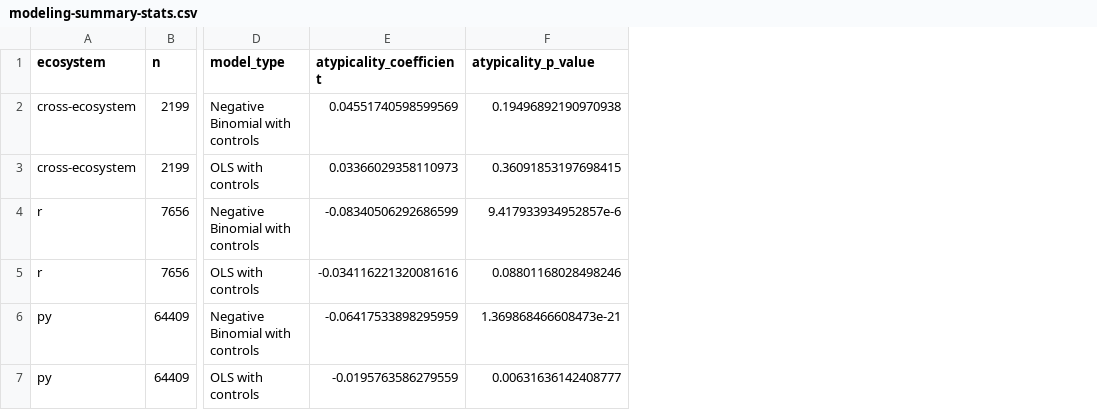
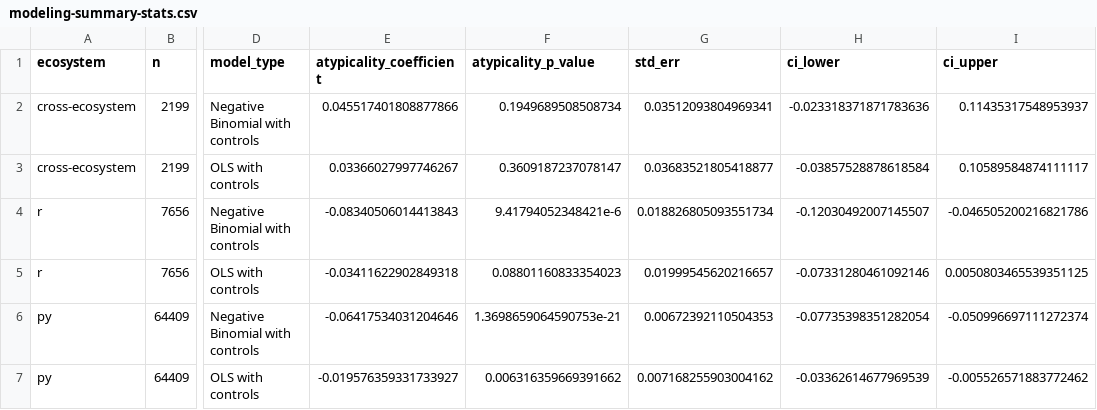
Before and after one commit to evamaxfield/rs-graph, a CSV file: publications/pnas-software-in-science/results/software-atypicality-and-article-impact/modeling-summary-stats.csv, drawn as a sheet; only a part is shown, gaps mark what is left out; the diff names each change by its address in the sheet, - before the commit and + after, or states it on an @@ line.

Commit message:
Changes to atypicality while working on paper

```diff
--- a/publications/pnas-software-in-science/results/software-atypicality-and-article-impact/modeling-summary-stats.csv
+++ b/publications/pnas-software-in-science/results/software-atypicality-and-article-impact/modeling-summary-stats.csv
+column G (std_err), rows 2-7: 0.03512093804969341 | 0.03683521805418877 | 0.018826805093551734 | 0.01999545620216657 | 0.00672392110504353 | 0.007168255903004162
+column H (ci_lower), rows 2-7: -0.023318371871783636 | -0.03857528878618584 | -0.12030492007145507 | -0.07331280461092146 | -0.07735398351282054 | -0.03362614677969539
+column I (ci_upper), rows 2-7: 0.11435317548953937 | 0.10589584874111117 | -0.046505200216821786 | 0.0050803465539351125 | -0.050996697111272374 | -0.005526571883772462
-E2 (atypicality_coefficient): 0.04551740598599569
+E2 (atypicality_coefficient): 0.045517401808877866
-F2 (atypicality_p_value): 0.19496892190970938
+F2 (atypicality_p_value): 0.1949689508508734
-E3 (atypicality_coefficient): 0.03366029358110973
+E3 (atypicality_coefficient): 0.03366027997746267
-F3 (atypicality_p_value): 0.36091853197698415
+F3 (atypicality_p_value): 0.3609187237078147
-E4 (atypicality_coefficient): -0.08340506292686599
+E4 (atypicality_coefficient): -0.08340506014413843
-F4 (atypicality_p_value): 9.417933934952857e-6
+F4 (atypicality_p_value): 9.41794052348421e-6
-E5 (atypicality_coefficient): -0.034116221320081616
+E5 (atypicality_coefficient): -0.03411622902849318
-F5 (atypicality_p_value): 0.08801168028498246
+F5 (atypicality_p_value): 0.08801160833354023
-E6 (atypicality_coefficient): -0.06417533898295959
+E6 (atypicality_coefficient): -0.06417534031204646
-F6 (atypicality_p_value): 1.369868466608473e-21
+F6 (atypicality_p_value): 1.3698659064590753e-21
-E7 (atypicality_coefficient): -0.0195763586279559
+E7 (atypicality_coefficient): -0.019576359331733927
-F7 (atypicality_p_value): 0.00631636142408777
+F7 (atypicality_p_value): 0.006316359669391662
```
Also changed, not shown: publications/pnas-software-in-science/results/software-atypicality-and-article-impact/top-atypical-papers-cross-ecosystem.csv, 28 other files.
